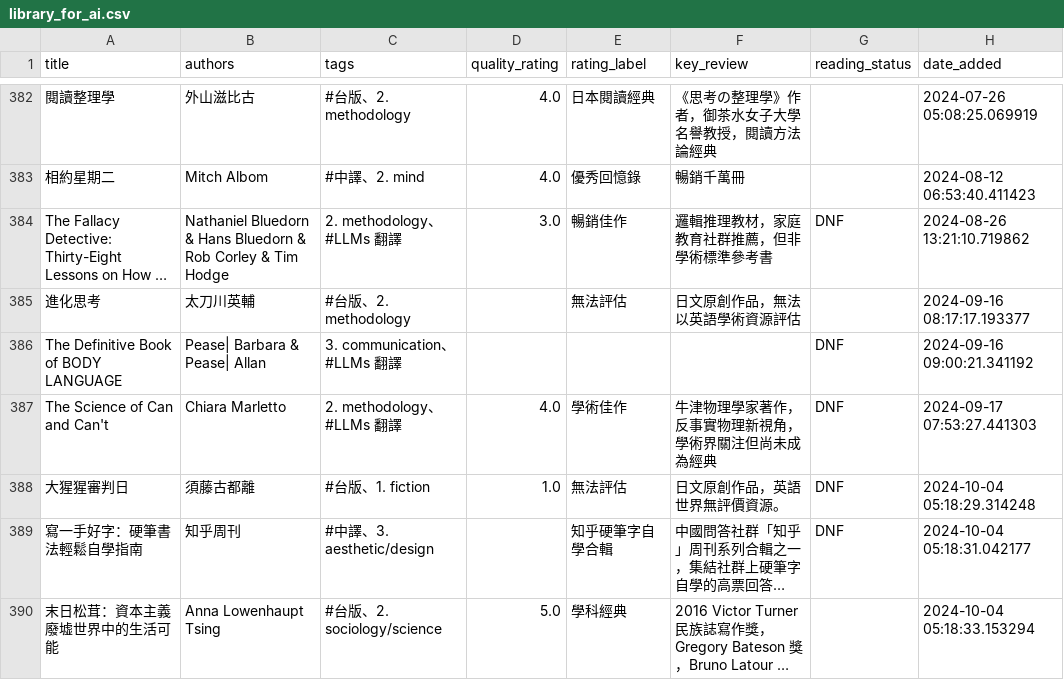
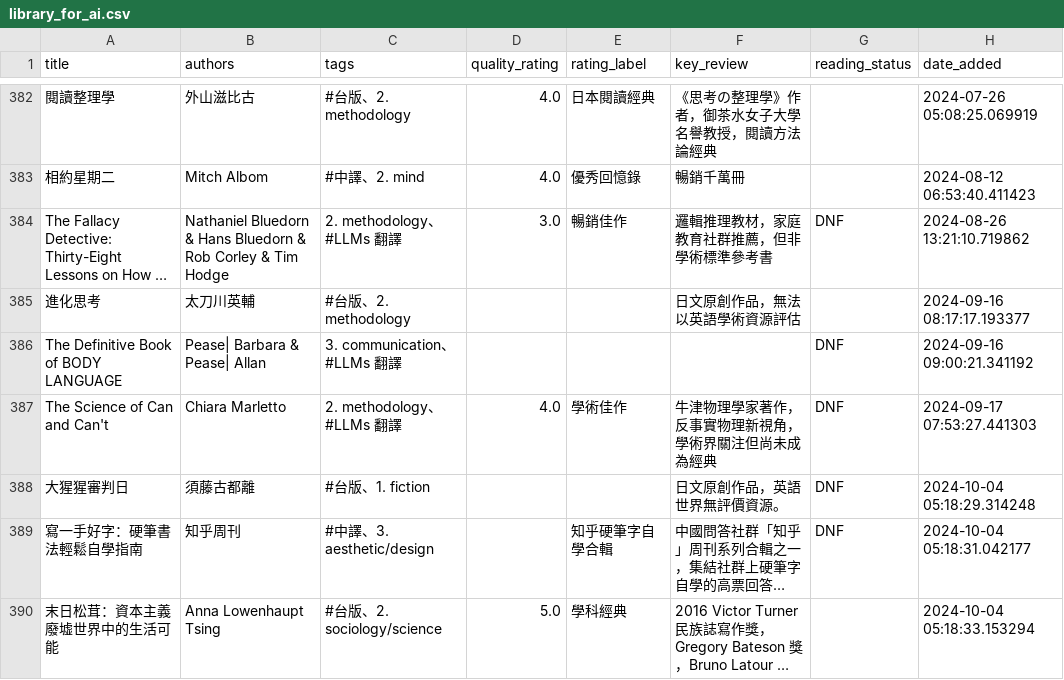
Before and after one commit to kyechen13/calibre-dashboard, a CSV file: library_for_ai.csv, drawn as a sheet; only a part is shown, gaps mark what is left out; long unchanged cells end in …; the diff covers the shown part only; the diff names each change by its address in the sheet, - before the commit and + after, or states it on an @@ line.

```diff
--- a/library_for_ai.csv
+++ b/library_for_ai.csv
-E385 (rating_label): 無法評估
+E385 (rating_label): (empty)
-D388 (quality_rating): 1.0
+D388 (quality_rating): (empty)
-E388 (rating_label): 無法評估
+E388 (rating_label): (empty)
```
Also changed, not shown: 99 edited cells elsewhere in this file, 1 other file.
